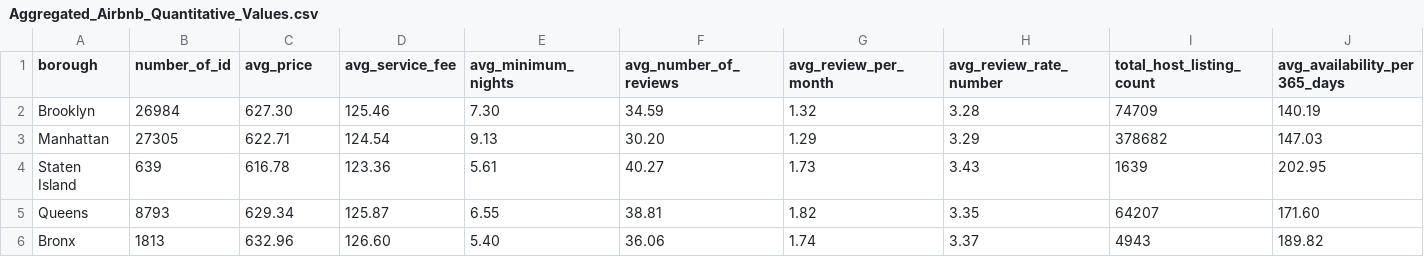
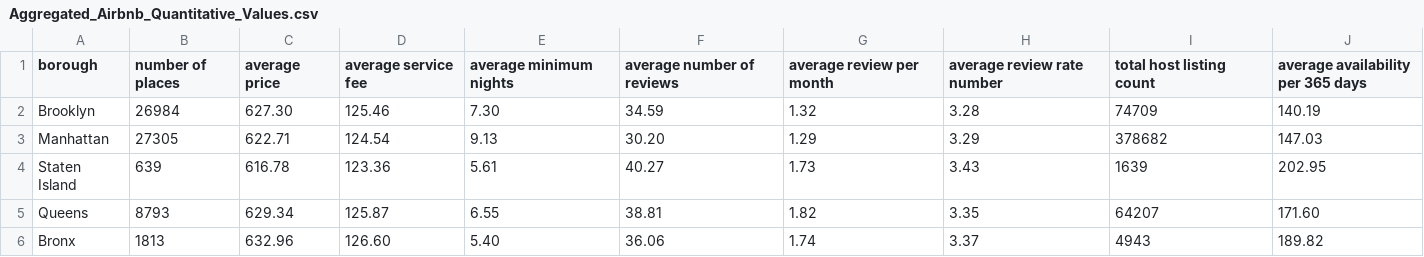
Before and after one commit to jennyvanlinh/Airbnb, a CSV file: data/Aggregated_Airbnb_Quantitative_Values.csv, drawn as a sheet.

Commit message:
Update Aggregated_Airbnb_Quantitative_Values.csv

```diff
--- a/data/Aggregated_Airbnb_Quantitative_Values.csv
+++ b/data/Aggregated_Airbnb_Quantitative_Values.csv
@@ -1,2 +1,2 @@
-borough,number_of_id,avg_price,avg_service_fee,avg_minimum_nights,avg_number_of_reviews,avg_review_per_month,avg_review_rate_number,total_host_listing_count,avg_availability_per 365_days
+borough,number of places,average price,average service fee,average minimum nights,average number of reviews,average review per month,average review rate number,total host listing count,average availability per 365 days
 Brooklyn,26984,627.30,125.46,7.30,34.59,1.32,3.28,74709,140.19
```
